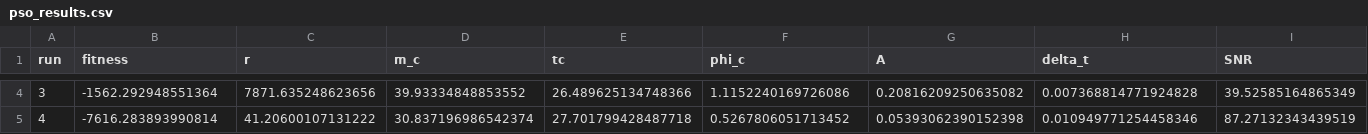
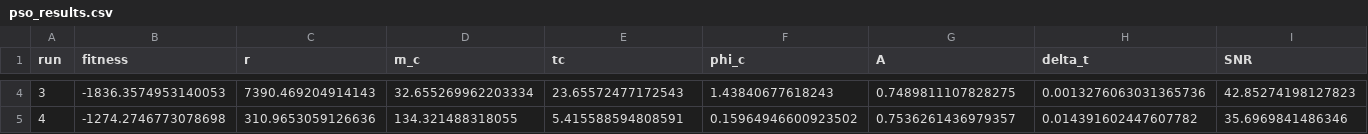
Before and after one commit to WeiQYU/PSO_change, a CSV file: Main/PSO_GPU/Arithmetic main/pso_results.csv, drawn as a sheet; only a part is shown, gaps mark what is left out; the diff covers the shown part only; the diff names each change by its address in the sheet, - before the commit and + after, or states it on an @@ line.

```diff
--- a/Main/PSO_GPU/Arithmetic main/pso_results.csv
+++ b/Main/PSO_GPU/Arithmetic main/pso_results.csv
-B4 (fitness): -1562.292948551364
+B4 (fitness): -1836.3574953140053
-C4 (r): 7871.635248623656
+C4 (r): 7390.469204914143
-D4 (m_c): 39.93334848853552
+D4 (m_c): 32.655269962203334
-E4 (tc): 26.489625134748366
+E4 (tc): 23.65572477172543
-F4 (phi_c): 1.1152240169726086
+F4 (phi_c): 1.43840677618243
-G4 (A): 0.20816209250635082
+G4 (A): 0.7489811107828275
-H4 (delta_t): 0.007368814771924828
+H4 (delta_t): 0.0013276063031365736
-I4 (SNR): 39.52585164865349
+I4 (SNR): 42.85274198127823
-B5 (fitness): -7616.283893990814
+B5 (fitness): -1274.2746773078698
-C5 (r): 41.20600107131222
+C5 (r): 310.9653059126636
-D5 (m_c): 30.837196986542374
+D5 (m_c): 134.321488318055
-E5 (tc): 27.701799428487718
+E5 (tc): 5.415588594808591
-F5 (phi_c): 0.5267806051713452
+F5 (phi_c): 0.15964946600923502
-G5 (A): 0.05393062390152398
+G5 (A): 0.7536261436979357
-H5 (delta_t): 0.010949771254458346
+H5 (delta_t): 0.014391602447607782
-I5 (SNR): 87.27132343439519
+I5 (SNR): 35.6969841486346
```
Also changed, not shown: 86 edited cells elsewhere in this file, 18 other files.
